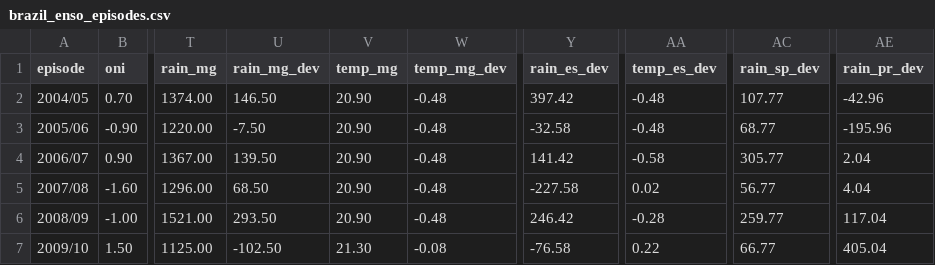
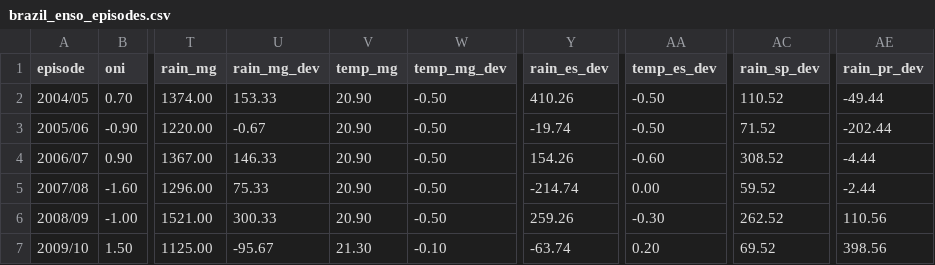
Before and after one commit to alissonkatymartinimoujawaz-hue/procafe, a CSV file: timeseries/output/enso/brazil_enso_episodes.csv, drawn as a sheet; only a part is shown, gaps mark what is left out; the diff covers the shown part only; the diff names each change by its address in the sheet, - before the commit and + after, or states it on an @@ line.

```diff
--- a/timeseries/output/enso/brazil_enso_episodes.csv
+++ b/timeseries/output/enso/brazil_enso_episodes.csv
-U2 (rain_mg_dev): 146.50
+U2 (rain_mg_dev): 153.33
-W2:W6 (temp_mg_dev): -0.48
+W2:W6 (temp_mg_dev): -0.50
-Y2 (rain_es_dev): 397.42
+Y2 (rain_es_dev): 410.26
-AA2:AA3 (temp_es_dev): -0.48
+AA2:AA3 (temp_es_dev): -0.50
-AC2 (rain_sp_dev): 107.77
+AC2 (rain_sp_dev): 110.52
-AE2 (rain_pr_dev): -42.96
+AE2 (rain_pr_dev): -49.44
-U3 (rain_mg_dev): -7.50
+U3 (rain_mg_dev): -0.67
-Y3 (rain_es_dev): -32.58
+Y3 (rain_es_dev): -19.74
-AC3 (rain_sp_dev): 68.77
+AC3 (rain_sp_dev): 71.52
-AE3 (rain_pr_dev): -195.96
+AE3 (rain_pr_dev): -202.44
-U4 (rain_mg_dev): 139.50
+U4 (rain_mg_dev): 146.33
-Y4 (rain_es_dev): 141.42
+Y4 (rain_es_dev): 154.26
-AA4 (temp_es_dev): -0.58
+AA4 (temp_es_dev): -0.60
-AC4 (rain_sp_dev): 305.77
+AC4 (rain_sp_dev): 308.52
-AE4 (rain_pr_dev): 2.04
+AE4 (rain_pr_dev): -4.44
-U5 (rain_mg_dev): 68.50
+U5 (rain_mg_dev): 75.33
-Y5 (rain_es_dev): -227.58
+Y5 (rain_es_dev): -214.74
-AA5 (temp_es_dev): 0.02
+AA5 (temp_es_dev): 0.00
-AC5 (rain_sp_dev): 56.77
+AC5 (rain_sp_dev): 59.52
-AE5 (rain_pr_dev): 4.04
+AE5 (rain_pr_dev): -2.44
-U6 (rain_mg_dev): 293.50
+U6 (rain_mg_dev): 300.33
-Y6 (rain_es_dev): 246.42
+Y6 (rain_es_dev): 259.26
-AA6 (temp_es_dev): -0.28
+AA6 (temp_es_dev): -0.30
-AC6 (rain_sp_dev): 259.77
+AC6 (rain_sp_dev): 262.52
-AE6 (rain_pr_dev): 117.04
+AE6 (rain_pr_dev): 110.56
-U7 (rain_mg_dev): -102.50
+U7 (rain_mg_dev): -95.67
-W7 (temp_mg_dev): -0.08
+W7 (temp_mg_dev): -0.10
-Y7 (rain_es_dev): -76.58
+Y7 (rain_es_dev): -63.74
-AA7 (temp_es_dev): 0.22
+AA7 (temp_es_dev): 0.20
-AC7 (rain_sp_dev): 66.77
+AC7 (rain_sp_dev): 69.52
-AE7 (rain_pr_dev): 405.04
+AE7 (rain_pr_dev): 398.56
```
Also changed, not shown: 1 added row and 66 edited cells elsewhere in this file, timeseries/output/enso/brazil_weather_by_phase.csv, timeseries/output/enso/enso_effects.csv, 13 other files.
